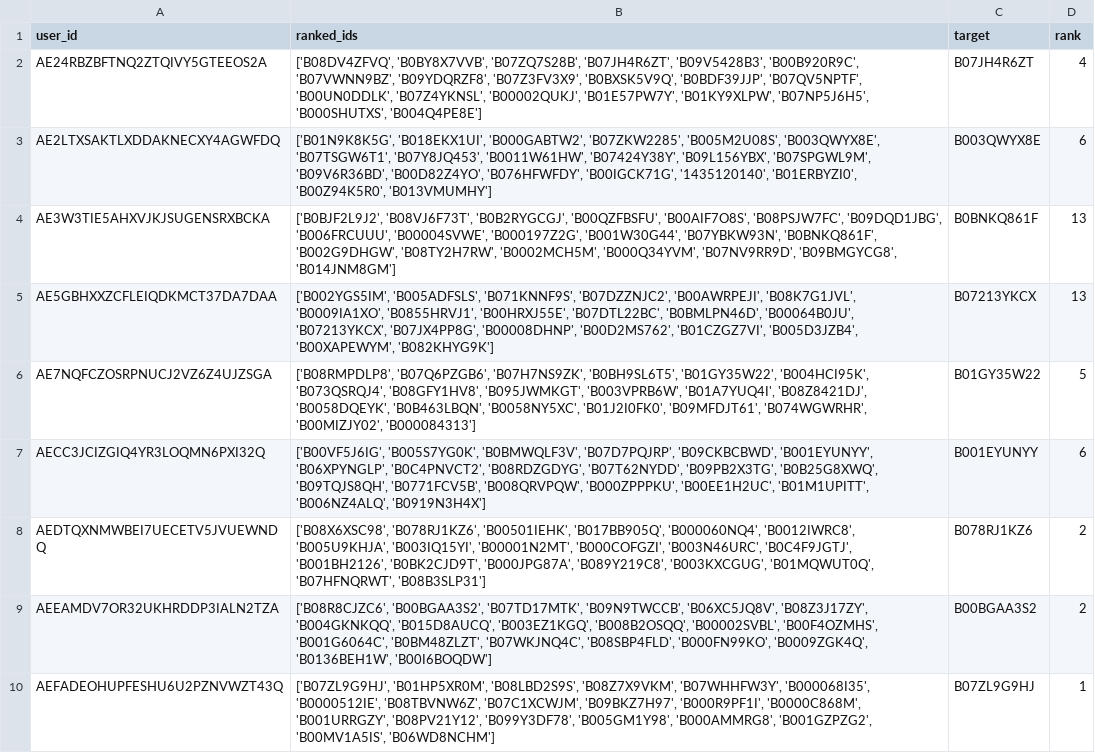
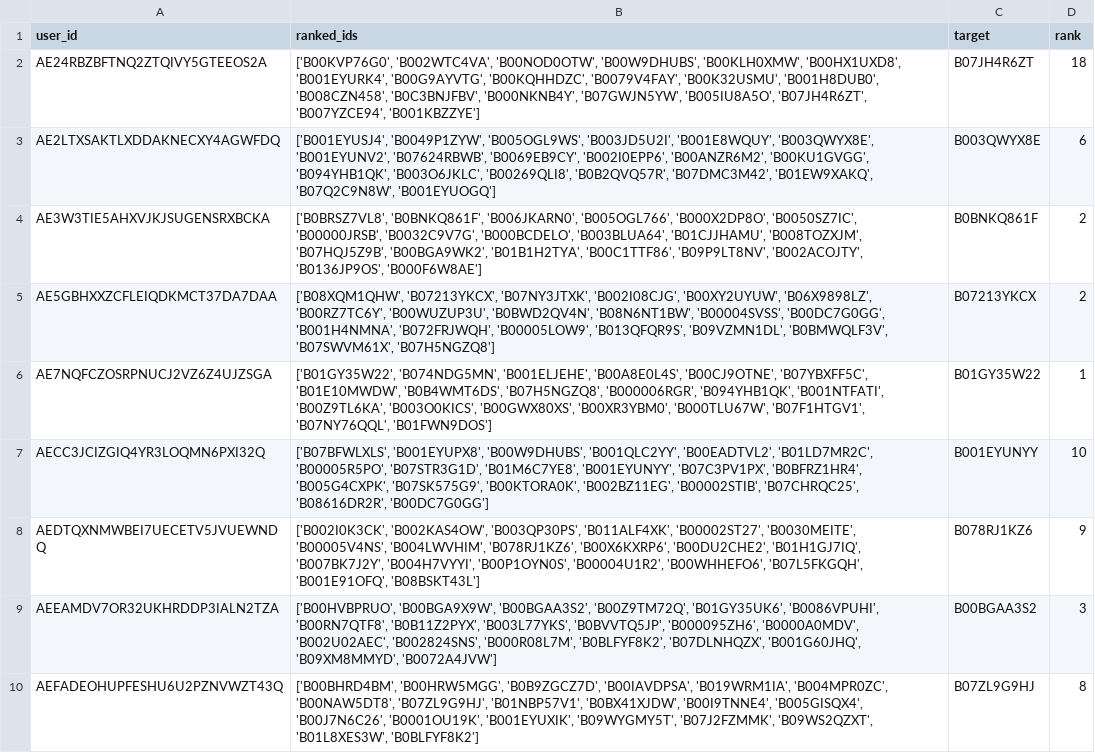
Before and after one commit to bhaavyasura7/arag-gru-recommender, a CSV file: results/predictions/vanilla_rag_test.csv, drawn as a sheet; only a part is shown; the diff covers the shown part only; the diff names each change by its address in the sheet, - before the commit and + after, or states it on an @@ line.

```diff
--- a/results/predictions/vanilla_rag_test.csv
+++ b/results/predictions/vanilla_rag_test.csv
-B2 (ranked_ids): ['B08DV4ZFVQ', 'B0BY8X7VVB', 'B07ZQ7S28B', 'B07JH4R6ZT', 'B09V5428B3', 'B00B920R9C', 'B07VWNN9BZ', 'B09YDQRZF8', 'B07Z3FV3X9', 'B0BXSK5V9Q', 'B0BDF39JJP', 'B07QV5NPTF', 'B00UN0DDLK', 'B07Z4YKNSL', 'B00002QUKJ', 'B01E57PW7Y', 'B01KY9XLPW', 'B07NP5J6H5', 'B000SHUTXS', 'B004Q4PE8E']
+B2 (ranked_ids): ['B00KVP76G0', 'B002WTC4VA', 'B00NOD0OTW', 'B00W9DHUBS', 'B00KLH0XMW', 'B00HX1UXD8', 'B001EYURK4', 'B00G9AYVTG', 'B00KQHHDZC', 'B0079V4FAY', 'B00K32USMU', 'B001H8DUB0', 'B008CZN458', 'B0C3BNJFBV', 'B000NKNB4Y', 'B07GWJN5YW', 'B005IU8A5O', 'B07JH4R6ZT', 'B007YZCE94', 'B001KBZZYE']
-D2 (rank): 4
+D2 (rank): 18
-B3 (ranked_ids): ['B01N9K8K5G', 'B018EKX1UI', 'B000GABTW2', 'B07ZKW2285', 'B005M2U08S', 'B003QWYX8E', 'B07TSGW6T1', 'B07Y8JQ453', 'B0011W61HW', 'B07424Y38Y', 'B09L156YBX', 'B07SPGWL9M', 'B09V6R36BD', 'B00D82Z4YO', 'B076HFWFDY', 'B00IGCK71G', '1435120140', 'B01ERBYZI0', 'B00Z94K5R0', 'B013VMUMHY']
+B3 (ranked_ids): ['B001EYUSJ4', 'B0049P1ZYW', 'B005OGL9WS', 'B003JD5U2I', 'B001E8WQUY', 'B003QWYX8E', 'B001EYUNV2', 'B07624RBWB', 'B0069EB9CY', 'B002I0EPP6', 'B00ANZR6M2', 'B00KU1GVGG', 'B094YHB1QK', 'B003O6JKLC', 'B00269QLI8', 'B0B2QVQ57R', 'B07DMC3M42', 'B01EW9XAKQ', 'B07Q2C9N8W', 'B001EYUOGQ']
-B4 (ranked_ids): ['B0BJF2L9J2', 'B08VJ6F73T', 'B0B2RYGCGJ', 'B00QZFBSFU', 'B00AIF7O8S', 'B08PSJW7FC', 'B09DQD1JBG', 'B006FRCUUU', 'B00004SVWE', 'B000197Z2G', 'B001W30G44', 'B07YBKW93N', 'B0BNKQ861F', 'B002G9DHGW', 'B08TY2H7RW', 'B0002MCH5M', 'B000Q34YVM', 'B07NV9RR9D', 'B09BMGYCG8', 'B014JNM8GM']
+B4 (ranked_ids): ['B0BRSZ7VL8', 'B0BNKQ861F', 'B006JKARN0', 'B005OGL766', 'B000X2DP8O', 'B0050SZ7IC', 'B00000JRSB', 'B0032C9V7G', 'B000BCDELO', 'B003BLUA64', 'B01CJJHAMU', 'B008TOZXJM', 'B07HQJ5Z9B', 'B00BGA9WK2', 'B01B1H2TYA', 'B00C1TTF86', 'B09P9LT8NV', 'B002ACOJTY', 'B0136JP9OS', 'B000F6W8AE']
-D4:D5 (rank): 13
+D4:D5 (rank): 2
-B5 (ranked_ids): ['B002YGS5IM', 'B005ADFSLS', 'B071KNNF9S', 'B07DZZNJC2', 'B00AWRPEJI', 'B08K7G1JVL', 'B0009IA1XO', 'B0855HRVJ1', 'B00HRXJ55E', 'B07DTL22BC', 'B0BMLPN46D', 'B00064B0JU', 'B07213YKCX', 'B07JX4PP8G', 'B00008DHNP', 'B00D2MS762', 'B01CZGZ7VI', 'B005D3JZB4', 'B00XAPEWYM', 'B082KHYG9K']
+B5 (ranked_ids): ['B08XQM1QHW', 'B07213YKCX', 'B07NY3JTXK', 'B002I08CJG', 'B00XY2UYUW', 'B06X9898LZ', 'B00RZ7TC6Y', 'B00WUZUP3U', 'B0BWD2QV4N', 'B08N6NT1BW', 'B00004SVSS', 'B00DC7G0GG', 'B001H4NMNA', 'B072FRJWQH', 'B00005LOW9', 'B013QFQR9S', 'B09VZMN1DL', 'B0BMWQLF3V', 'B07SWVM61X', 'B07H5NGZQ8']
-B6 (ranked_ids): ['B08RMPDLP8', 'B07Q6PZGB6', 'B07H7NS9ZK', 'B0BH9SL6T5', 'B01GY35W22', 'B004HCI95K', 'B073QSRQJ4', 'B08GFY1HV8', 'B095JWMKGT', 'B003VPRB6W', 'B01A7YUQ4I', 'B08Z8421DJ', 'B0058DQEYK', 'B0B463LBQN', 'B0058NY5XC', 'B01J2I0FK0', 'B09MFDJT61', 'B074WGWRHR', 'B00MIZJY02', 'B000084313']
+B6 (ranked_ids): ['B01GY35W22', 'B074NDG5MN', 'B001ELJEHE', 'B00A8E0L4S', 'B00CJ9OTNE', 'B07YBXFF5C', 'B01E10MWDW', 'B0B4WMT6DS', 'B07H5NGZQ8', 'B000006RGR', 'B094YHB1QK', 'B001NTFATI', 'B00Z9TL6KA', 'B003O0KICS', 'B00GWX80XS', 'B00XR3YBM0', 'B000TLU67W', 'B07F1HTGV1', 'B07NY76QQL', 'B01FWN9DOS']
-D6 (rank): 5
+D6 (rank): 1
-B7 (ranked_ids): ['B00VF5J6IG', 'B005S7YG0K', 'B0BMWQLF3V', 'B07D7PQJRP', 'B09CKBCBWD', 'B001EYUNYY', 'B06XPYNGLP', 'B0C4PNVCT2', 'B08RDZGDYG', 'B07T62NYDD', 'B09PB2X3TG', 'B0B25G8XWQ', 'B09TQJS8QH', 'B0771FCV5B', 'B008QRVPQW', 'B000ZPPPKU', 'B00EE1H2UC', 'B01M1UPITT', 'B006NZ4ALQ', 'B0919N3H4X']
+B7 (ranked_ids): ['B07BFWLXLS', 'B001EYUPX8', 'B00W9DHUBS', 'B001QLC2YY', 'B00EADTVL2', 'B01LD7MR2C', 'B00005R5PO', 'B07STR3G1D', 'B01M6C7YE8', 'B001EYUNYY', 'B07C3PV1PX', 'B0BFRZ1HR4', 'B005G4CXPK', 'B07SK575G9', 'B00KTORA0K', 'B002BZ11EG', 'B00002STIB', 'B07CHRQC25', 'B08616DR2R', 'B00DC7G0GG']
-D7 (rank): 6
+D7 (rank): 10
-B8 (ranked_ids): ['B08X6XSC98', 'B078RJ1KZ6', 'B00501IEHK', 'B017BB905Q', 'B000060NQ4', 'B0012IWRC8', 'B005U9KHJA', 'B003IQ15YI', 'B00001N2MT', 'B000COFGZI', 'B003N46URC', 'B0C4F9JGTJ', 'B001BH2126', 'B0BK2CJD9T', 'B000JPG87A', 'B089Y219C8', 'B003KXCGUG', 'B01MQWUT0Q', 'B07HFNQRWT', 'B08B3SLP31']
+B8 (ranked_ids): ['B002I0K3CK', 'B002KAS4OW', 'B003QP30PS', 'B011ALF4XK', 'B00002ST27', 'B0030MEITE', 'B00005V4NS', 'B004LWVHIM', 'B078RJ1KZ6', 'B00X6KXRP6', 'B00DU2CHE2', 'B01H1GJ7IQ', 'B007BK7J2Y', 'B004H7VYYI', 'B00P1OYN0S', 'B00004U1R2', 'B00WHHEFO6', 'B07L5FKGQH', 'B001E91OFQ', 'B08BSKT43L']
-D8 (rank): 2
+D8 (rank): 9
-B9 (ranked_ids): ['B08R8CJZC6', 'B00BGAA3S2', 'B07TD17MTK', 'B09N9TWCCB', 'B06XC5JQ8V', 'B08Z3J17ZY', 'B004GKNKQQ', 'B015D8AUCQ', 'B003EZ1KGQ', 'B008B2OSQQ', 'B00002SVBL', 'B00F4OZMHS', 'B001G6064C', 'B0BM48ZLZT', 'B07WKJNQ4C', 'B08SBP4FLD', 'B000FN99KO', 'B0009ZGK4Q', 'B0136BEH1W', 'B00I6BOQDW']
+B9 (ranked_ids): ['B00HVBPRUO', 'B00BGA9X9W', 'B00BGAA3S2', 'B00Z9TM72Q', 'B01GY35UK6', 'B0086VPUHI', 'B00RN7QTF8', 'B0B11Z2PYX', 'B003L77YKS', 'B0BVVTQ5JP', 'B000095ZH6', 'B0000A0MDV', 'B002U02AEC', 'B002824SNS', 'B000R08L7M', 'B0BLFYF8K2', 'B07DLNHQZX', 'B001G60JHQ', 'B09XM8MMYD', 'B0072A4JVW']
-D9 (rank): 2
+D9 (rank): 3
-B10 (ranked_ids): ['B07ZL9G9HJ', 'B01HP5XR0M', 'B08LBD2S9S', 'B08Z7X9VKM', 'B07WHHFW3Y', 'B000068I35', 'B0000512IE', 'B08TBVNW6Z', 'B07C1XCWJM', 'B09BKZ7H97', 'B000R9PF1I', 'B0000C868M', 'B001URRGZY', 'B08PV21Y12', 'B099Y3DF78', 'B005GM1Y98', 'B000AMMRG8', 'B001GZPZG2', 'B00MV1A5IS', 'B06WD8NCHM']
+B10 (ranked_ids): ['B00BHRD4BM', 'B00HRW5MGG', 'B0B9ZGCZ7D', 'B00IAVDPSA', 'B019WRM1IA', 'B004MPR0ZC', 'B00NAW5DT8', 'B07ZL9G9HJ', 'B01NBP57V1', 'B0BX41XJDW', 'B00I9TNNE4', 'B005GISQX4', 'B00J7N6C26', 'B0001OU19K', 'B001EYUXIK', 'B09WYGMY5T', 'B07J2FZMMK', 'B09WS2QZXT', 'B01L8XES3W', 'B0BLFYF8K2']
-D10 (rank): 1
+D10 (rank): 8
```
Also changed, not shown: 175 edited cells elsewhere in this file, results/predictions/arag_test.csv, results/predictions/arag_valid.csv, 22 other files.
